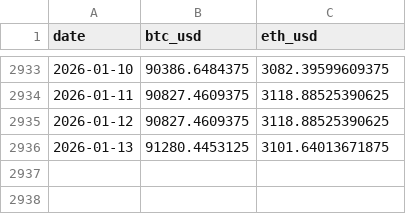
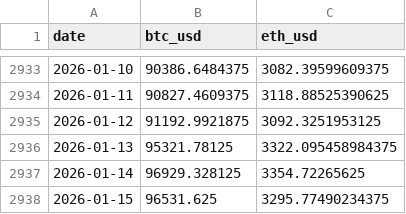
Before and after one commit to m4rthaswur1d/crypto-arima, a CSV file: data/btc_eth_prices.csv, drawn as a sheet; only a part is shown, gaps mark what is left out.

```diff
--- a/data/btc_eth_prices.csv
+++ b/data/btc_eth_prices.csv
@@ -2934,3 +2934,5 @@ date,btc_usd,eth_usd
 2026-01-11,90827.4609375,3118.88525390625
-2026-01-12,90827.4609375,3118.88525390625
-2026-01-13,91280.4453125,3101.64013671875
+2026-01-12,91192.9921875,3092.3251953125
+2026-01-13,95321.78125,3322.095458984375
+2026-01-14,96929.328125,3354.72265625
+2026-01-15,96531.625,3295.77490234375
```
Also changed, not shown: 4 other files.
